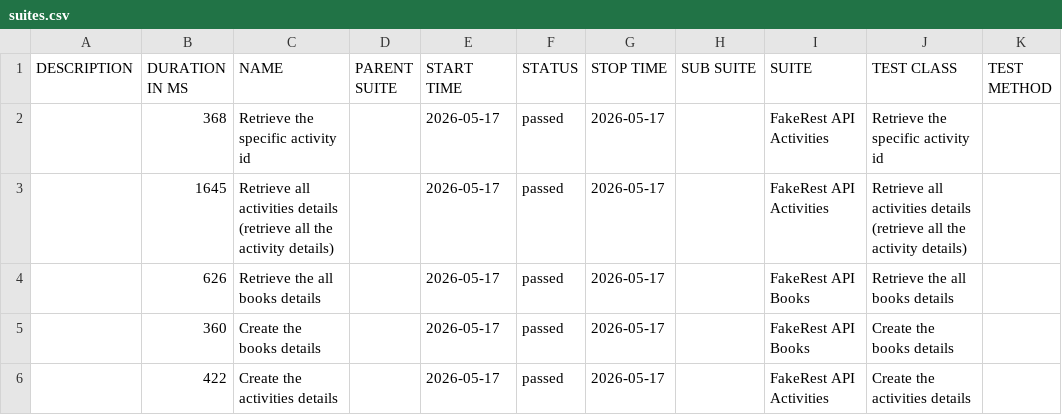
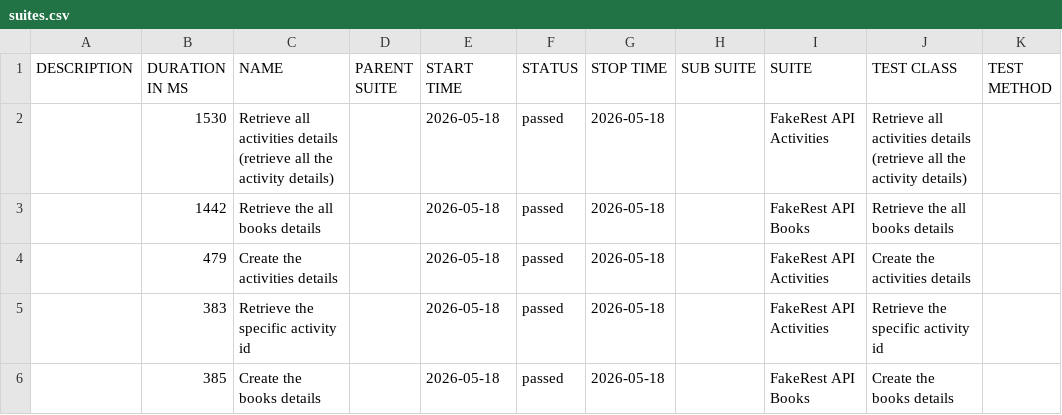
Before and after one commit to BalajiRamudu/API_Testing_Practice, a CSV file: data/suites.csv, drawn as a sheet.

```diff
--- a/data/suites.csv
+++ b/data/suites.csv
@@ -1,6 +1,6 @@
 "DESCRIPTION","DURATION IN MS","NAME","PARENT SUITE","START TIME","STATUS","STOP TIME","SUB SUITE","SUITE","TEST CLASS","TEST METHOD"
-"","368","Retrieve the specific activity id","","2026-05-17","passed","2026-05-17","","FakeRest API Activities","Retrieve the specific activity id",""
-"","1645","Retrieve all activities details (retrieve all the activity details)","","2026-05-17","passed","2026-05-17","","FakeRest API Activities","Retrieve all activities details (retrieve all the activity details)",""
-"","626","Retrieve the all books details","","2026-05-17","passed","2026-05-17","","FakeRest API Books","Retrieve the all books details",""
-"","360","Create the books details","","2026-05-17","passed","2026-05-17","","FakeRest API Books","Create the books details",""
-"","422","Create the activities details","","2026-05-17","passed","2026-05-17","","FakeRest API Activities","Create the activities details",""
+"","1530","Retrieve all activities details (retrieve all the activity details)","","2026-05-18","passed","2026-05-18","","FakeRest API Activities","Retrieve all activities details (retrieve all the activity details)",""
+"","1442","Retrieve the all books details","","2026-05-18","passed","2026-05-18","","FakeRest API Books","Retrieve the all books details",""
+"","479","Create the activities details","","2026-05-18","passed","2026-05-18","","FakeRest API Activities","Create the activities details",""
+"","383","Retrieve the specific activity id","","2026-05-18","passed","2026-05-18","","FakeRest API Activities","Retrieve the specific activity id",""
+"","385","Create the books details","","2026-05-18","passed","2026-05-18","","FakeRest API Books","Create the books details",""
```
Also changed, not shown: data/behaviors.csv, 24 other files.
